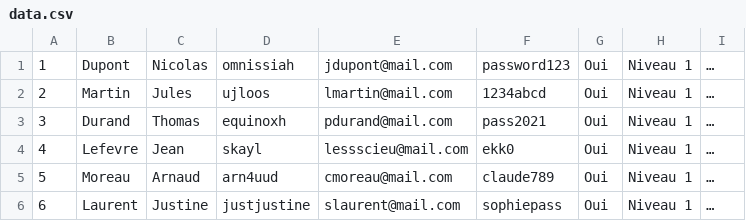
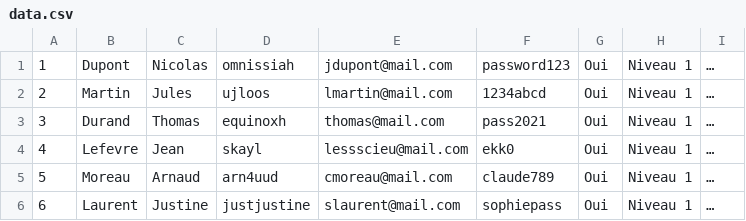
Before and after one commit to JeanLescieux/Projet-SI28, a CSV file: projectFiles/Game/Apps/Internet/webPage/data.csv, drawn as a sheet; only a part is shown.

```diff
--- a/projectFiles/Game/Apps/Internet/webPage/data.csv
+++ b/projectFiles/Game/Apps/Internet/webPage/data.csv
@@ -2,3 +2,3 @@
 2,Martin,Jules,ujloos,lmartin@mail.com,1234abcd,Oui,Niveau 1,…
-3,Durand,Thomas,equinoxh ,pdurand@mail.com,pass2021,Oui,Niveau 1,…
+3,Durand,Thomas,equinoxh ,thomas@mail.com,pass2021,Oui,Niveau 1,…
 4,Lefevre,Jean,skayl,lessscieu@mail.com,ekk0,Oui,Niveau 1,…
```
Also changed, not shown: 1 other file.
